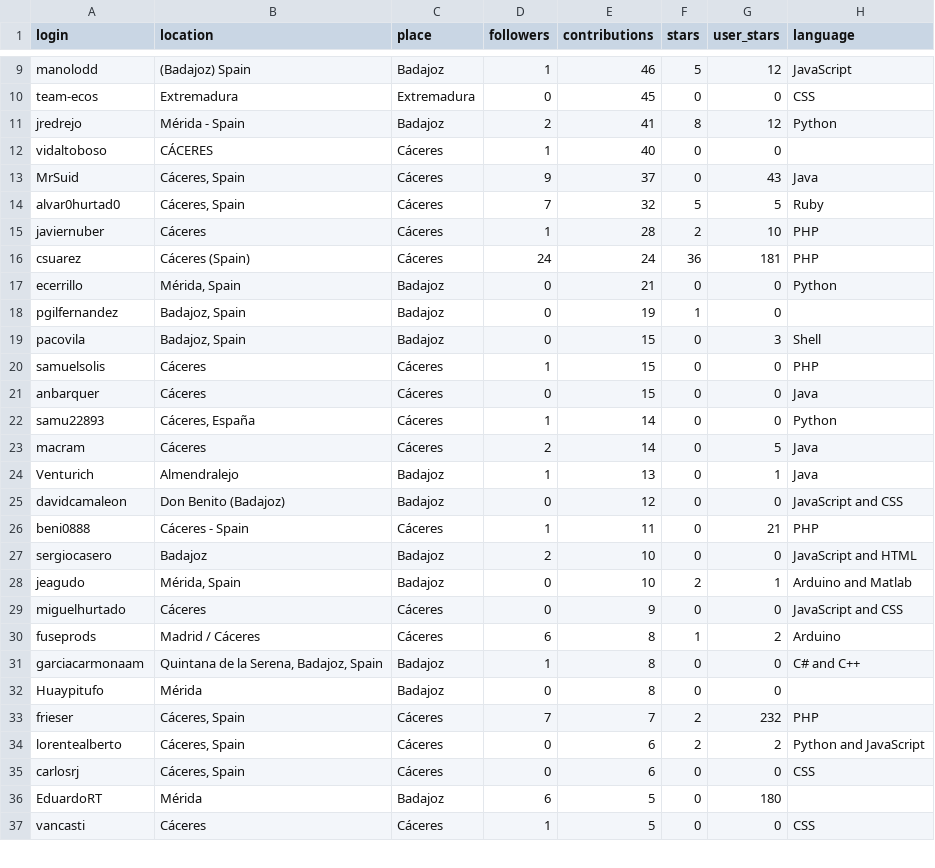
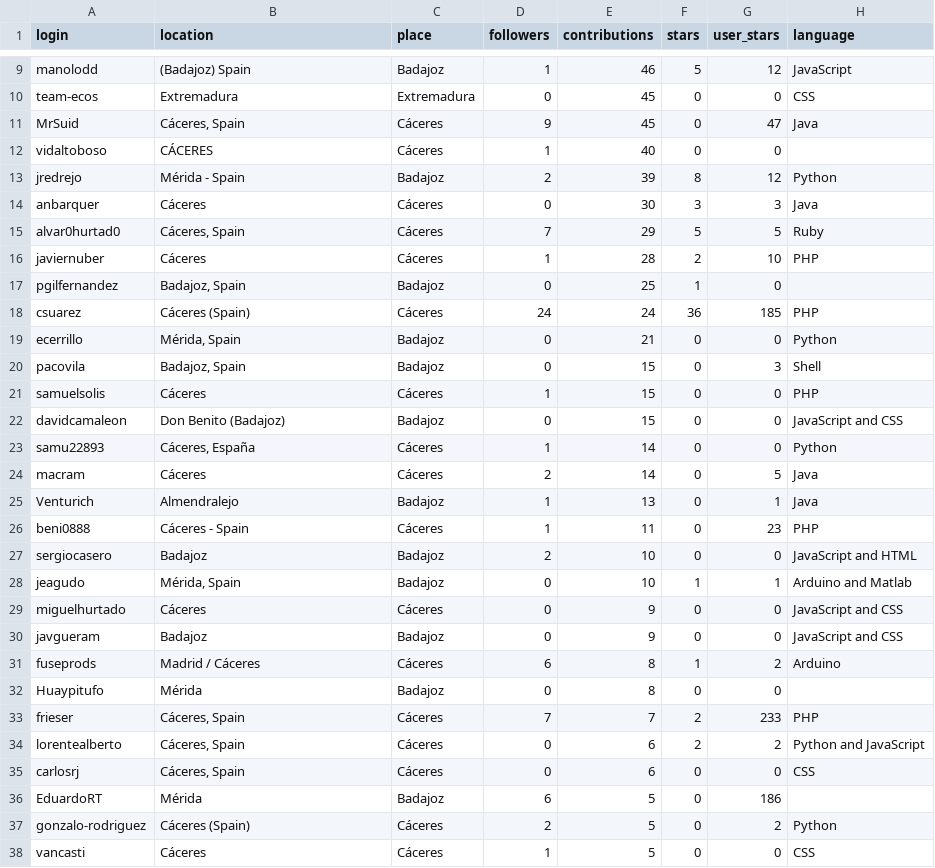
Before and after one commit to JJ/top-github-users-data, a CSV file: data/processed/aggregated-top-Extremadura.csv, drawn as a sheet; only a part is shown, gaps mark what is left out; the diff covers the shown part only.

```diff
--- a/data/processed/aggregated-top-Extremadura.csv
+++ b/data/processed/aggregated-top-Extremadura.csv
@@ -10,13 +10,14 @@ manolodd;(Badajoz) Spain;Badajoz;1;46;5;12;JavaScript
 team-ecos;Extremadura;Extremadura;0;45;0;0;CSS
-jredrejo;Mérida - Spain;Badajoz;2;41;8;12;Python
+MrSuid;Cáceres, Spain;Cáceres;9;45;0;47;Java
 vidaltoboso;CÁCERES;Cáceres;1;40;0;0;
-MrSuid;Cáceres, Spain;Cáceres;9;37;0;43;Java
-alvar0hurtad0;Cáceres, Spain;Cáceres;7;32;5;5;Ruby
+jredrejo;Mérida - Spain;Badajoz;2;39;8;12;Python
+anbarquer;Cáceres;Cáceres;0;30;3;3;Java
+alvar0hurtad0;Cáceres, Spain;Cáceres;7;29;5;5;Ruby
 javiernuber;Cáceres;Cáceres;1;28;2;10;PHP
-csuarez;Cáceres (Spain);Cáceres;24;24;36;181;PHP
+pgilfernandez;Badajoz, Spain;Badajoz;0;25;1;0;
+csuarez;Cáceres (Spain);Cáceres;24;24;36;185;PHP
 ecerrillo;Mérida, Spain;Badajoz;0;21;0;0;Python
-pgilfernandez;Badajoz, Spain;Badajoz;0;19;1;0;
 pacovila;Badajoz, Spain;Badajoz;0;15;0;3;Shell
 samuelsolis;Cáceres;Cáceres;1;15;0;0;PHP
-anbarquer;Cáceres;Cáceres;0;15;0;0;Java
+davidcamaleon;Don Benito (Badajoz);Badajoz;0;15;0;0;JavaScript and CSS
 samu22893;Cáceres, España;Cáceres;1;14;0;0;Python
@@ -24,14 +25,14 @@ macram;Cáceres;Cáceres;2;14;0;5;Java
 Venturich;Almendralejo;Badajoz;1;13;0;1;Java
-davidcamaleon;Don Benito (Badajoz);Badajoz;0;12;0;0;JavaScript and CSS
-beni0888;Cáceres - Spain;Cáceres;1;11;0;21;PHP
+beni0888;Cáceres - Spain;Cáceres;1;11;0;23;PHP
 sergiocasero;Badajoz;Badajoz;2;10;0;0;JavaScript and HTML
-jeagudo;Mérida, Spain;Badajoz;0;10;2;1;Arduino and Matlab
+jeagudo;Mérida, Spain;Badajoz;0;10;1;1;Arduino and Matlab
 miguelhurtado;Cáceres;Cáceres;0;9;0;0;JavaScript and CSS
+javgueram;Badajoz;Badajoz;0;9;0;0;JavaScript and CSS
 fuseprods;Madrid / Cáceres;Cáceres;6;8;1;2;Arduino
-garciacarmonaam;Quintana de la Serena, Badajoz, Spain;Badajoz;1;8;0;0;C# and C++
 Huaypitufo;Mérida;Badajoz;0;8;0;0;
-frieser;Cáceres, Spain;Cáceres;7;7;2;232;PHP
+frieser;Cáceres, Spain;Cáceres;7;7;2;233;PHP
 lorentealberto;Cáceres, Spain;Cáceres;0;6;2;2;Python and JavaScript
 carlosrj;Cáceres, Spain;Cáceres;0;6;0;0;CSS
-EduardoRT;Mérida;Badajoz;6;5;0;180;
+EduardoRT;Mérida;Badajoz;6;5;0;186;
+gonzalo-rodriguez;Cáceres (Spain);Cáceres;2;5;0;2;Python
 vancasti;Cáceres;Cáceres;1;5;0;0;CSS
```
Also changed, not shown: 4 added rows, 2 removed rows, 6 moved rows and 9 edited cells elsewhere in this file, data/processed/aggregated-top-Catalunya.csv, data/processed/aggregated-top-Euskadi.csv, 17 other files.
